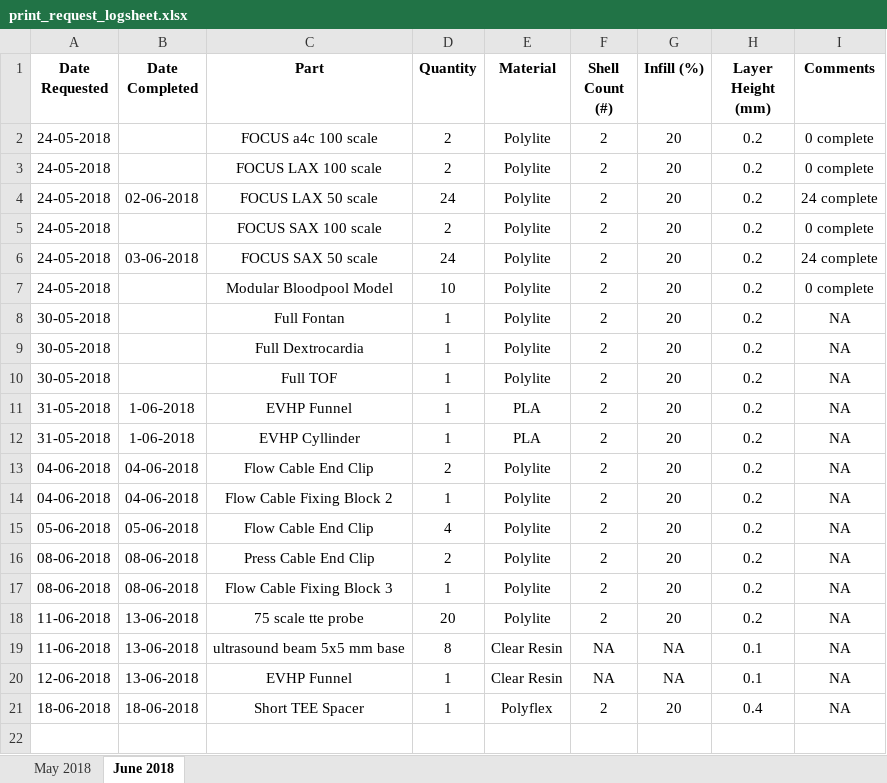
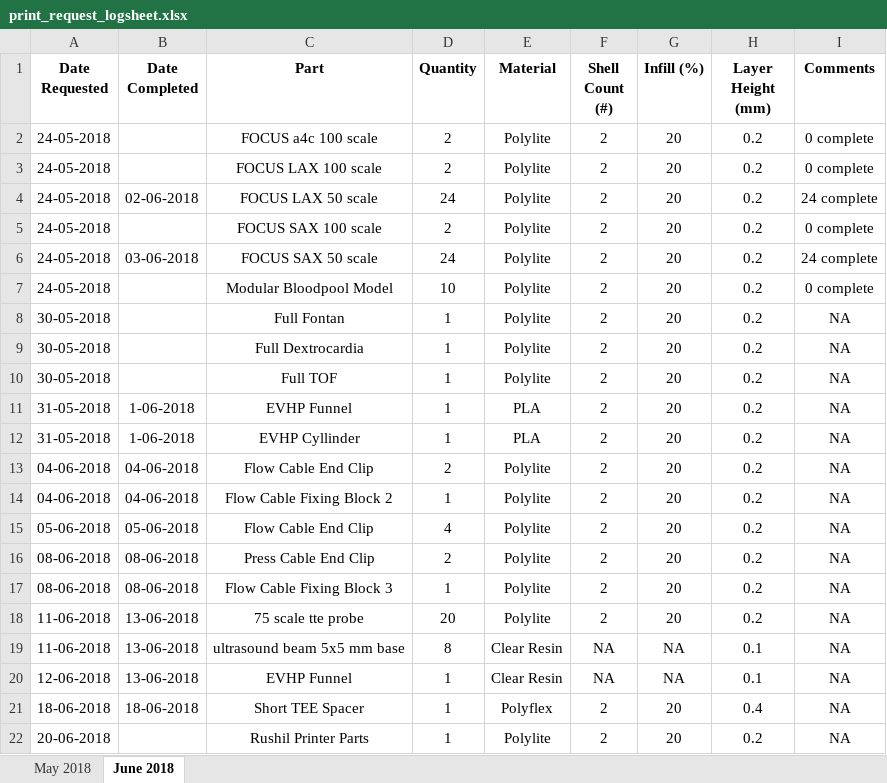
Before and after one commit to jquahian/workshop_req, an Excel workbook: print_request_logsheet.xlsx, sheet June 2018, drawn as a sheet; values as stored, in another font and other column widths than the file's, no borders; the diff names each change by its address in the sheet, - before the commit and + after, or states it on an @@ line.

Commit message:
added request for printer parts from rushil

```diff
--- a/print_request_logsheet.xlsx (sheet June 2018)
+++ b/print_request_logsheet.xlsx (sheet June 2018)
+row 22: 20-06-2018 |  | Rushil Printer Parts | 1 | Polylite | 2 | 20 | 0.2 | NA
```
Also changed, not shown: 1 other file.
